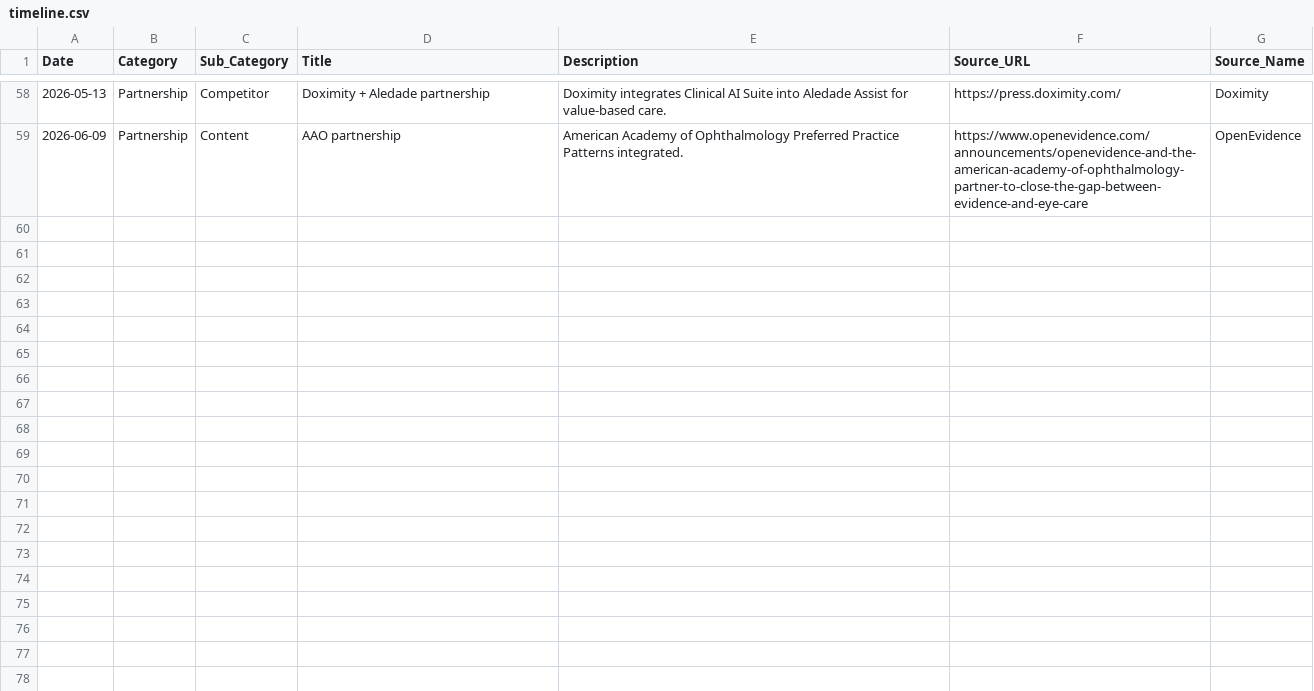
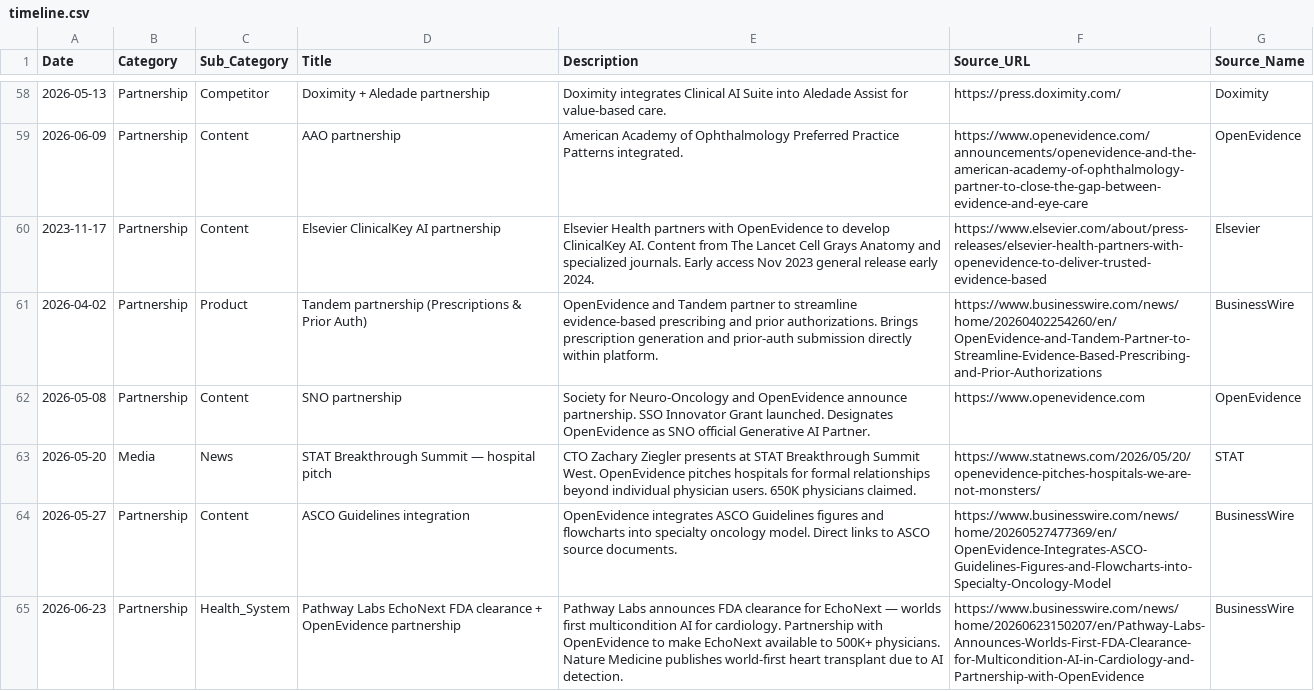
Before and after one commit to vivmuk/OpenEvidence, a CSV file: data/timeline.csv, drawn as a sheet; only a part is shown, gaps mark what is left out; the diff names each change by its address in the sheet, - before the commit and + after, or states it on an @@ line.

Commit message:
Add today's news: Pathway Labs FDA + OpenEvidence partnership + 6 more events
NEW EVENTS ADDED:
- Jun 23, 2026: Pathway Labs EchoNext FDA clearance + OpenEvidence partnership (TODAY)
- May 27, 2026: ASCO Guidelines integration into oncology model
- May 20, 2026: STAT Breakthrough Summit — CTO pitches hospitals
- May 8, 2026: SNO (Society for Neuro-Oncology) partnership
- Apr 2, 2026: Tandem partnership (prescriptions & prior auth)
- Nov 17, 2023: Elsevier ClinicalKey AI partnership (historical)

Also added:
- 5 new partners to partnership grid (Elsevier, Tandem, SNO, ASCO, Pathway Labs)
- Updated partnerships chart with 21 entries (was 17)
- All new items have clickable source links
- Timeline CSV updated with 6 new events

```diff
--- a/data/timeline.csv
+++ b/data/timeline.csv
+row 60: 2023-11-17 | Partnership | Content | Elsevier ClinicalKey AI partnership | Elsevier Health partners with OpenEvidence to develop ClinicalKey AI. Content from The Lancet Cell Grays Anatomy and specialized journals. Early access Nov 2023 general release early 2024. | https://www.elsevier.com/about/press-releases/elsevier-health-partners-with-openevidence-to-deliver-trusted-evidence-based | Elsevier
+row 61: 2026-04-02 | Partnership | Product | Tandem partnership (Prescriptions & Prior Auth) | OpenEvidence and Tandem partner to streamline evidence-based prescribing and prior authorizations. Brings prescription generation and prior-auth submission directly within platform. | https://www.businesswire.com/news/home/20260402254260/en/OpenEvidence-and-Tandem-Partner-to-Streamline-Evidence-Based-Prescribing-and-Prior-Authorizations | BusinessWire
+row 62: 2026-05-08 | Partnership | Content | SNO partnership | Society for Neuro-Oncology and OpenEvidence announce partnership. SSO Innovator Grant launched. Designates OpenEvidence as SNO official Generative AI Partner. | https://www.openevidence.com | OpenEvidence
+row 63: 2026-05-20 | Media | News | STAT Breakthrough Summit — hospital pitch | CTO Zachary Ziegler presents at STAT Breakthrough Summit West. OpenEvidence pitches hospitals for formal relationships beyond individual physician users. 650K physicians claimed. | https://www.statnews.com/2026/05/20/openevidence-pitches-hospitals-we-are-not-monsters/ | STAT
+row 64: 2026-05-27 | Partnership | Content | ASCO Guidelines integration | OpenEvidence integrates ASCO Guidelines figures and flowcharts into specialty oncology model. Direct links to ASCO source documents. | https://www.businesswire.com/news/home/20260527477369/en/OpenEvidence-Integrates-ASCO-Guidelines-Figures-and-Flowcharts-into-Specialty-Oncology-Model | BusinessWire
+row 65: 2026-06-23 | Partnership | Health_System | Pathway Labs EchoNext FDA clearance + OpenEvidence partnership | Pathway Labs announces FDA clearance for EchoNext — worlds first multicondition AI for cardiology. Partnership with OpenEvidence to make EchoNext available to 500K+ physicians. Nature Medicine publishes world-first heart transplant due to AI detection. | https://www.businesswire.com/news/home/20260623150207/en/Pathway-Labs-Announces-Worlds-First-FDA-Clearance-for-Multicondition-AI-in-Cardiology-and-Partnership-with-OpenEvidence | BusinessWire
```
Also changed, not shown: 1 other file.
